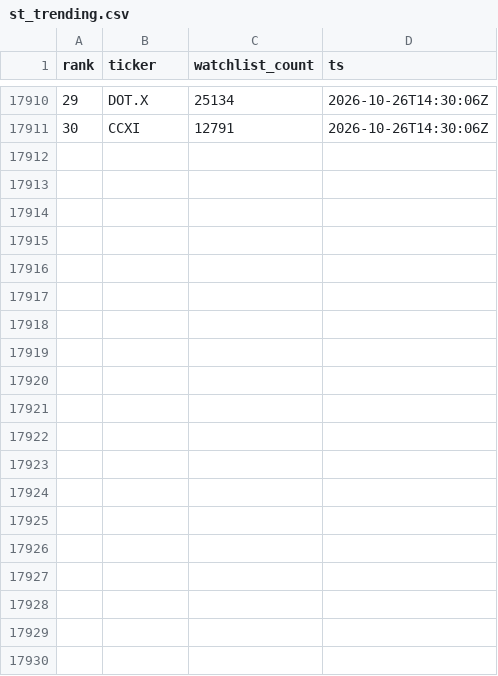
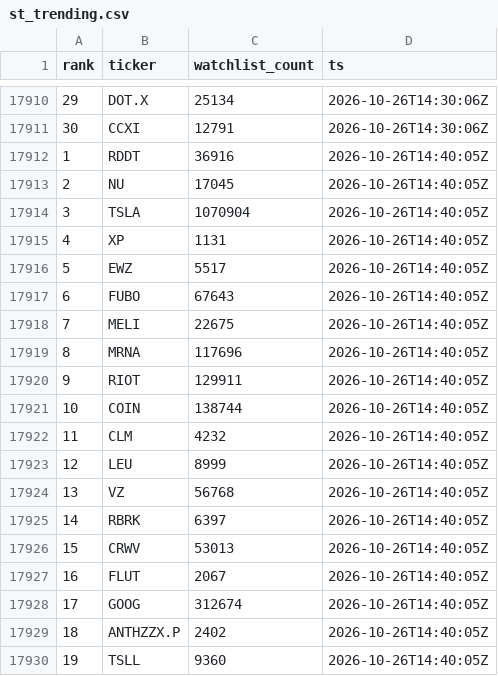
Before and after one commit to virgolaema/pump-search, a CSV file: data/st_trending.csv, drawn as a sheet; only a part is shown, gaps mark what is left out; the diff covers the shown part only; the diff names each change by its address in the sheet, - before the commit and + after, or states it on an @@ line.

Commit message:
data: collect 2026-10-26T14:41:03Z

```diff
--- a/data/st_trending.csv
+++ b/data/st_trending.csv
+row 17912: 1 | RDDT | 36916 | 2026-10-26T14:40:05Z
+row 17913: 2 | NU | 17045 | 2026-10-26T14:40:05Z
+row 17914: 3 | TSLA | 1070904 | 2026-10-26T14:40:05Z
+row 17915: 4 | XP | 1131 | 2026-10-26T14:40:05Z
+row 17916: 5 | EWZ | 5517 | 2026-10-26T14:40:05Z
+row 17917: 6 | FUBO | 67643 | 2026-10-26T14:40:05Z
+row 17918: 7 | MELI | 22675 | 2026-10-26T14:40:05Z
+row 17919: 8 | MRNA | 117696 | 2026-10-26T14:40:05Z
+row 17920: 9 | RIOT | 129911 | 2026-10-26T14:40:05Z
+row 17921: 10 | COIN | 138744 | 2026-10-26T14:40:05Z
+row 17922: 11 | CLM | 4232 | 2026-10-26T14:40:05Z
+row 17923: 12 | LEU | 8999 | 2026-10-26T14:40:05Z
+row 17924: 13 | VZ | 56768 | 2026-10-26T14:40:05Z
+row 17925: 14 | RBRK | 6397 | 2026-10-26T14:40:05Z
+row 17926: 15 | CRWV | 53013 | 2026-10-26T14:40:05Z
+row 17927: 16 | FLUT | 2067 | 2026-10-26T14:40:05Z
+row 17928: 17 | GOOG | 312674 | 2026-10-26T14:40:05Z
+row 17929: 18 | ANTHZZX.P | 2402 | 2026-10-26T14:40:05Z
+row 17930: 19 | TSLL | 9360 | 2026-10-26T14:40:05Z
```
Also changed, not shown: 11 added rows elsewhere in this file, data/hotlist.csv, data/runlog.csv, 2 other files.
